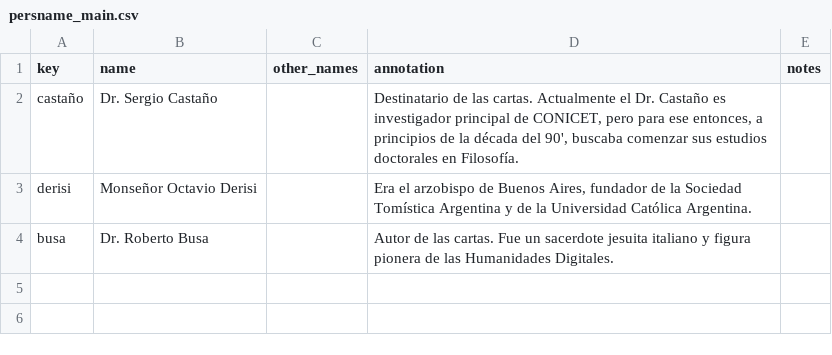
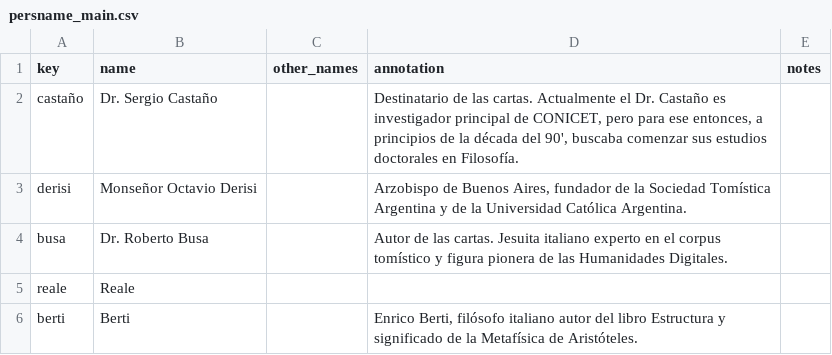
Before and after one commit to hdlabconicet/cartas_busa, a CSV file: _data/persname_main.csv, drawn as a sheet.

```diff
--- a/_data/persname_main.csv
+++ b/_data/persname_main.csv
@@ -2,3 +2,5 @@ key,name,other_names,annotation,notes
 castaño,Dr. Sergio Castaño,,"Destinatario de las cartas. Actualmente el Dr. Castaño es investigador principal de CONICET, pero para ese entonces, a principios de la década del 90', buscaba comenzar sus estudios doctorales en Filosofía.",
-derisi,Monseñor Octavio Derisi,,"Era el arzobispo de Buenos Aires, fundador de la Sociedad Tomística Argentina y de la Universidad Católica Argentina.",
-busa,Dr. Roberto Busa,,Autor de las cartas. Fue un sacerdote jesuita italiano y figura pionera de las Humanidades Digitales.,
+derisi,Monseñor Octavio Derisi,,"Arzobispo de Buenos Aires, fundador de la Sociedad Tomística Argentina y de la Universidad Católica Argentina.",
+busa,Dr. Roberto Busa,,Autor de las cartas. Jesuita italiano experto en el corpus tomístico y figura pionera de las Humanidades Digitales.,
+reale,Reale,,,
+berti,Berti,,"Enrico Berti, filósofo italiano autor del libro Estructura y significado de la Metafísica de Aristóteles.",
```
Also changed, not shown: _data/annotations.csv, 1 other file.
